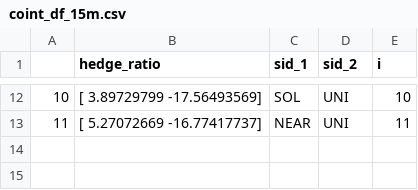
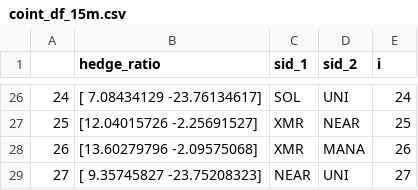
Before and after one commit to beannguyen/crypto-pair-trading, a CSV file: src/research/coint_df_15m.csv, drawn as a sheet; only a part is shown, gaps mark what is left out; addresses are those after the commit; the diff covers the shown part only; the diff names each change by its address in the sheet, - before the commit and + after, or states it on an @@ line.

```diff
--- a/src/research/coint_df_15m.csv
+++ b/src/research/coint_df_15m.csv
@@ column A renumbered from row 4 down @@
-B26 (hedge_ratio): [ 3.89729799 -17.56493569]
+B26 (hedge_ratio): [ 7.08434129 -23.76134617]
-E26 (i): 10
+E26 (i): 24
+row 27: 25 | [12.04015726 -2.25691527] | XMR | NEAR | 25
+row 28: 26 | [13.60279796 -2.09575068] | XMR | MANA | 26
-B29 (hedge_ratio): [ 5.27072669 -16.77417737]
+B29 (hedge_ratio): [ 9.35745827 -23.75208323]
-E29 (i): 11
+E29 (i): 27
```
Also changed, not shown: 17 added rows, 3 removed rows and 14 edited cells elsewhere in this file, src/research/coint_df_5m.csv, src/research/stationary_df_15m.csv, 11 other files.
